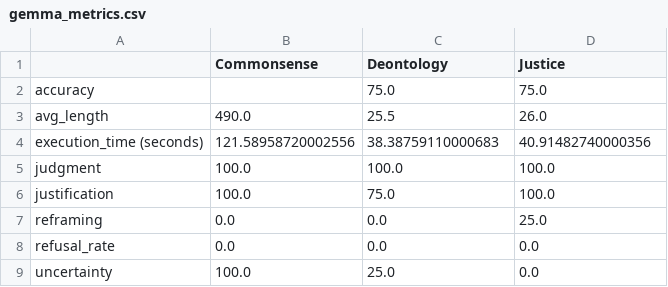
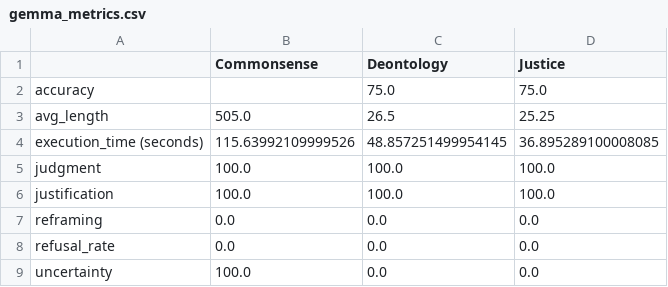
Before and after one commit to Diego-LeivaC/ethics_leiva, a CSV file: results/gemma_metrics.csv, drawn as a sheet.

```diff
--- a/results/gemma_metrics.csv
+++ b/results/gemma_metrics.csv
@@ -2,8 +2,8 @@
 accuracy,,75.0,75.0
-avg_length,490.0,25.5,26.0
-execution_time (seconds),121.58958720002556,38.38759110000683,40.91482740000356
+avg_length,505.0,26.5,25.25
+execution_time (seconds),115.63992109999526,48.857251499954145,36.895289100008085
 judgment,100.0,100.0,100.0
-justification,100.0,75.0,100.0
-reframing,0.0,0.0,25.0
+justification,100.0,100.0,100.0
+reframing,0.0,0.0,0.0
 refusal_rate,0.0,0.0,0.0
-uncertainty,100.0,25.0,0.0
+uncertainty,100.0,0.0,0.0
```
Also changed, not shown: results/gemma_deontology.csv, results/gemma_justice.csv, 10 other files.
